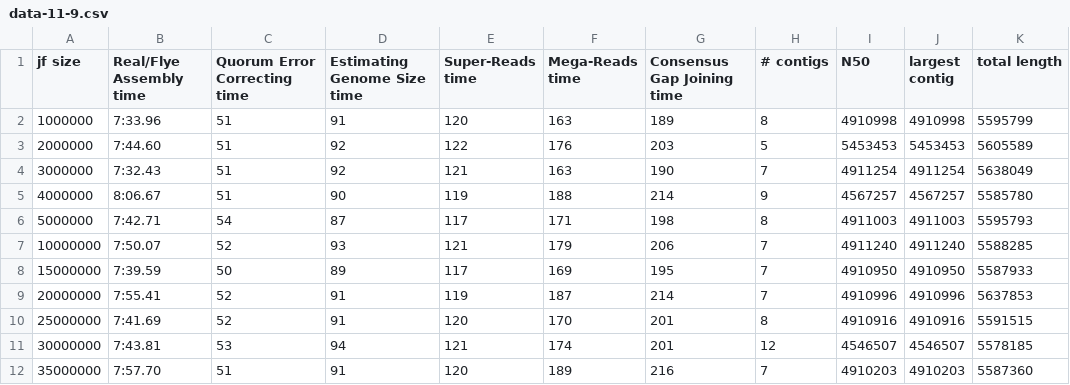
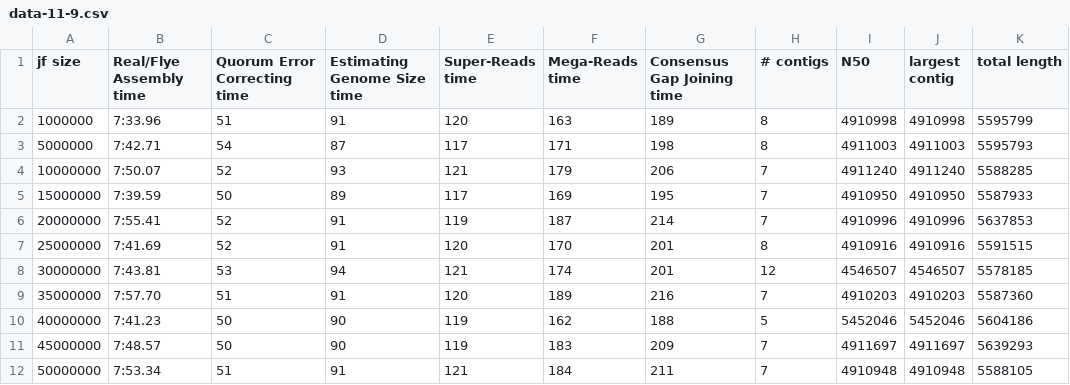
Before and after one commit to AlexMaclean/Project-Botrylloides-448, a CSV file: ecoli/jf-hash-experiment/data-11-9.csv, drawn as a sheet; only a part is shown; the shorter side is filled out with more unchanged rows; the diff names each change by its address in the sheet, - before the commit and + after, or states it on an @@ line.

```diff
--- a/ecoli/jf-hash-experiment/data-11-9.csv
+++ b/ecoli/jf-hash-experiment/data-11-9.csv
-row 3: 2000000 | 7:44.60 | 51 | 92 | 122 | 176 | 203 | 5 | 5453453 | 5453453 | 5605589
-row 4: 3000000 | 7:32.43 | 51 | 92 | 121 | 163 | 190 | 7 | 4911254 | 4911254 | 5638049
-row 5: 4000000 | 8:06.67 | 51 | 90 | 119 | 188 | 214 | 9 | 4567257 | 4567257 | 5585780
```
Also changed, not shown: 1 other file.
